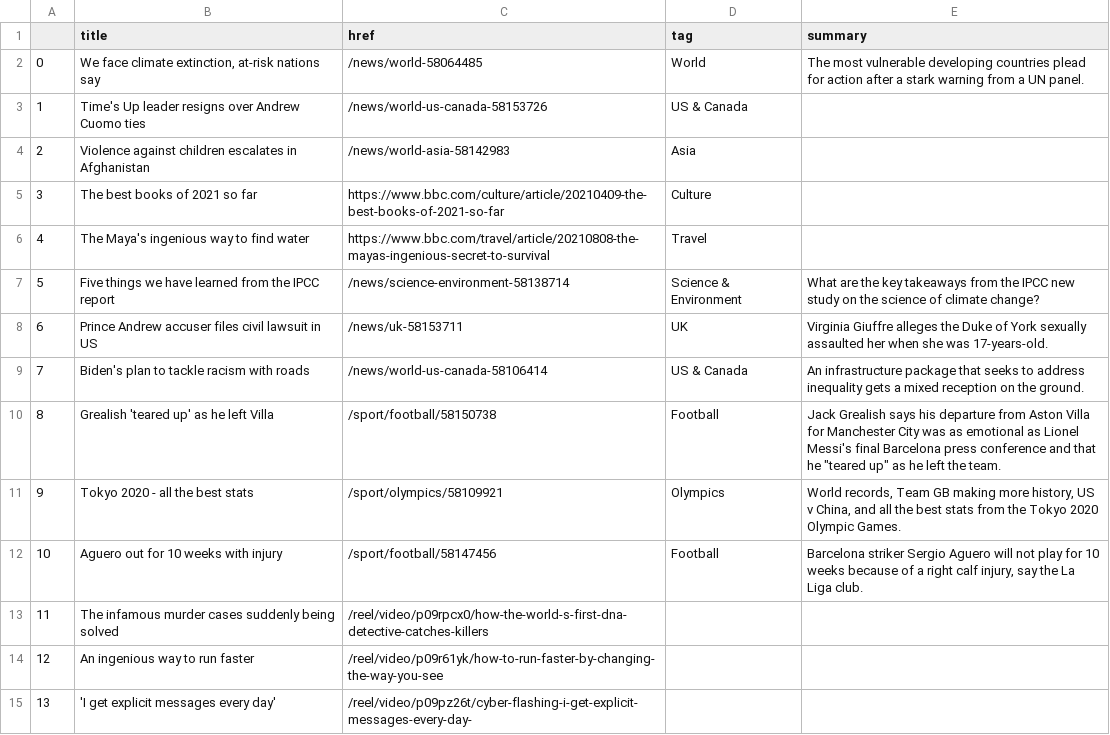
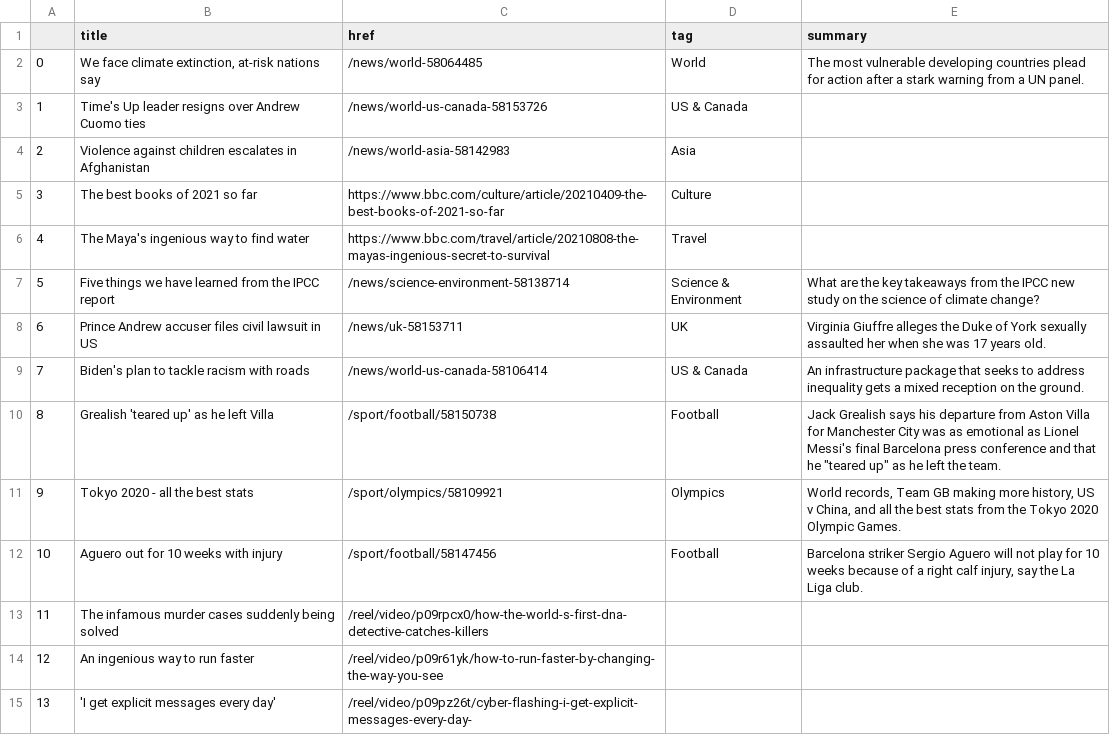
Before and after one commit to jbolster252/scraper.py, a CSV file: bbc-headlines.csv, drawn as a sheet; only a part is shown.

```diff
--- a/bbc-headlines.csv
+++ b/bbc-headlines.csv
@@ -7,3 +7,3 @@
 5,Five things we have learned from the IPCC report,/news/science-environment-58138714,Science & Environment,What are the key takeaways from the IPCC new study on the science of climate change?
-6,Prince Andrew accuser files civil lawsuit in US,/news/uk-58153711,UK,Virginia Giuffre alleges the Duke of York sexually assaulted her when she was 17-years-old.
+6,Prince Andrew accuser files civil lawsuit in US,/news/uk-58153711,UK,Virginia Giuffre alleges the Duke of York sexually assaulted her when she was 17 years old.
 7,Biden's plan to tackle racism with roads,/news/world-us-canada-58106414,US & Canada,An infrastructure package that seeks to address inequality gets a mixed reception on the ground.
```
